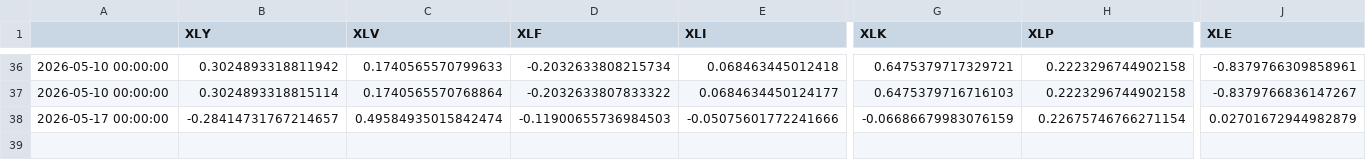
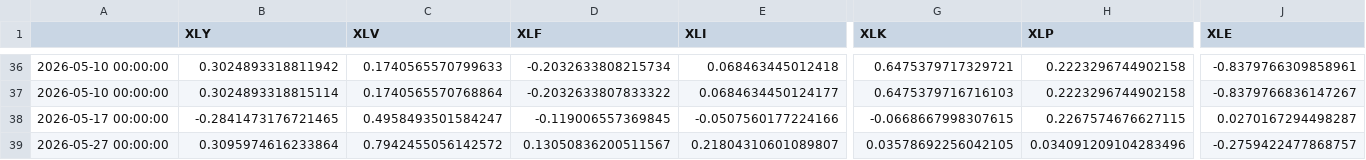
Before and after one commit to bledabladis-png/radar-cazador-silencioso, a CSV file: outputs/flow_history.csv, drawn as a sheet; only a part is shown, gaps mark what is left out; rows hold the shown columns only; the diff names each change by its address in the sheet, - before the commit and + after, or states it on an @@ line.

```diff
--- a/outputs/flow_history.csv
+++ b/outputs/flow_history.csv
-B38 (XLY): -0.28414731767214657
+B38 (XLY): -0.2841473176721465
-C38 (XLV): 0.49584935015842474
+C38 (XLV): 0.4958493501584247
-D38 (XLF): -0.11900655736984503
+D38 (XLF): -0.119006557369845
-E38 (XLI): -0.05075601772241666
+E38 (XLI): -0.0507560177224166
-G38 (XLK): -0.06686679983076159
+G38 (XLK): -0.0668667998307615
-H38 (XLP): 0.22675746766271154
+H38 (XLP): 0.2267574676627115
-J38 (XLE): 0.02701672944982879
+J38 (XLE): 0.0270167294498287
+row 39: 2026-05-27 00:00:00 | 0.3095974616233864 | 0.7942455056142572 | 0.13050836200511567 | 0.21804310601089807 | 0.03578692256042105 | 0.034091209104283496 | -0.2759422477868757
```
Also changed, not shown: data/cftc_history.csv, 5 other files.
